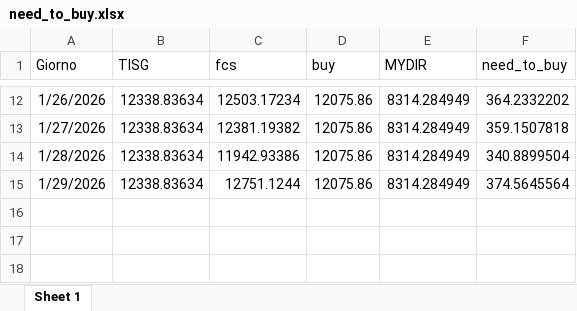
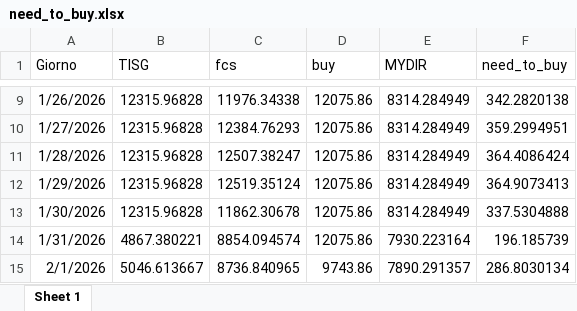
Before and after one commit to Alainpp96/forecastg, an Excel workbook: need_to_buy.xlsx, sheet Sheet 1, drawn as a sheet; only a part is shown, gaps mark what is left out; values as stored, in another font and other column widths than the file's, no borders; addresses are those after the commit; the diff covers the shown part only; the diff names each change by its address in the sheet, - before the commit and + after, or states it on an @@ line.

Commit message:
Aggiorno file need_to_buy.xlsx da R

```diff
--- a/need_to_buy.xlsx (sheet Sheet 1)
+++ b/need_to_buy.xlsx (sheet Sheet 1)
-B9:B12 (TISG): 12338.83634
+B9:B12 (TISG): 12315.96828
-C9 (fcs): 12503.17234
+C9 (fcs): 11976.34338
-F9 (need_to_buy): 364.2332202
+F9 (need_to_buy): 342.2820138
-C10 (fcs): 12381.19382
+C10 (fcs): 12384.76293
-F10 (need_to_buy): 359.1507818
+F10 (need_to_buy): 359.2994951
-C11 (fcs): 11942.93386
+C11 (fcs): 12507.38247
-F11 (need_to_buy): 340.8899504
+F11 (need_to_buy): 364.4086424
-C12 (fcs): 12751.1244
+C12 (fcs): 12519.35124
-F12 (need_to_buy): 374.5645564
+F12 (need_to_buy): 364.9073413
+row 13: 1/30/2026 | 12315.96828 | 11862.30678 | 12075.86 | 8314.284949 | 337.5304888
+row 14: 1/31/2026 | 4867.380221 | 8854.094574 | 12075.86 | 7930.223164 | 196.185739
+row 15: 2/1/2026 | 5046.613667 | 8736.840965 | 9743.86 | 7890.291357 | 286.8030134
```
Also changed, not shown: 3 removed rows and 27 edited cells elsewhere in this sheet.
